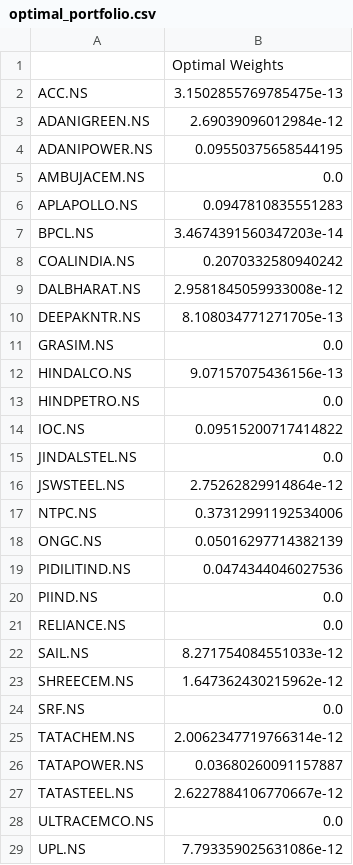
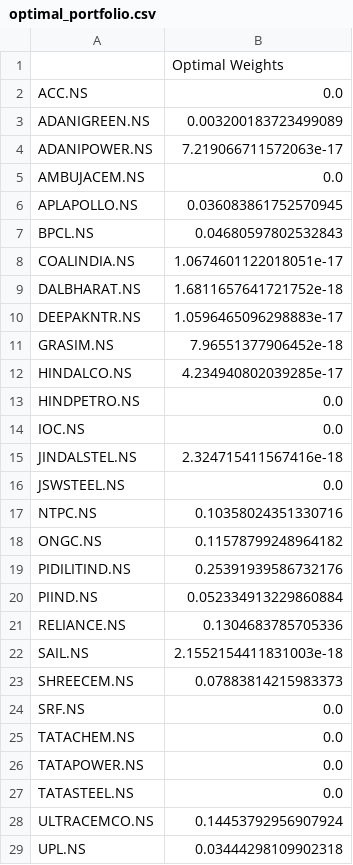
Before and after one commit to AvarusMaximus/Markowitz-Portfolio, a CSV file: optimal_portfolio.csv, drawn as a sheet; only a part is shown; the diff covers the shown part only.

```diff
--- a/optimal_portfolio.csv
+++ b/optimal_portfolio.csv
@@ -1,29 +1,29 @@
 ,Optimal Weights
-ACC.NS,3.1502855769785475e-13
-ADANIGREEN.NS,2.69039096012984e-12
-ADANIPOWER.NS,0.09550375658544195
+ACC.NS,0.0
+ADANIGREEN.NS,0.003200183723499089
+ADANIPOWER.NS,7.219066711572063e-17
 AMBUJACEM.NS,0.0
-APLAPOLLO.NS,0.0947810835551283
-BPCL.NS,3.4674391560347203e-14
-COALINDIA.NS,0.2070332580940242
-DALBHARAT.NS,2.9581845059933008e-12
-DEEPAKNTR.NS,8.108034771271705e-13
-GRASIM.NS,0.0
-HINDALCO.NS,9.07157075436156e-13
+APLAPOLLO.NS,0.036083861752570945
+BPCL.NS,0.04680597802532843
+COALINDIA.NS,1.0674601122018051e-17
+DALBHARAT.NS,1.6811657641721752e-18
+DEEPAKNTR.NS,1.0596465096298883e-17
+GRASIM.NS,7.96551377906452e-18
+HINDALCO.NS,4.234940802039285e-17
 HINDPETRO.NS,0.0
-IOC.NS,0.09515200717414822
-JINDALSTEL.NS,0.0
-JSWSTEEL.NS,2.75262829914864e-12
-NTPC.NS,0.37312991192534006
-ONGC.NS,0.05016297714382139
-PIDILITIND.NS,0.0474344046027536
-PIIND.NS,0.0
-RELIANCE.NS,0.0
-SAIL.NS,8.271754084551033e-12
-SHREECEM.NS,1.647362430215962e-12
+IOC.NS,0.0
+JINDALSTEL.NS,2.324715411567416e-18
+JSWSTEEL.NS,0.0
+NTPC.NS,0.10358024351330716
+ONGC.NS,0.11578799248964182
+PIDILITIND.NS,0.25391939586732176
+PIIND.NS,0.052334913229860884
+RELIANCE.NS,0.1304683785705336
+SAIL.NS,2.1552154411831003e-18
+SHREECEM.NS,0.07883814215983373
 SRF.NS,0.0
-TATACHEM.NS,2.0062347719766314e-12
-TATAPOWER.NS,0.03680260091157887
-TATASTEEL.NS,2.6227884106770667e-12
-ULTRACEMCO.NS,0.0
-UPL.NS,7.793359025631086e-12
+TATACHEM.NS,0.0
+TATAPOWER.NS,0.0
+TATASTEEL.NS,0.0
+ULTRACEMCO.NS,0.14453792956907924
+UPL.NS,0.03444298109902318
```
Also changed, not shown: 1 edited cell elsewhere in this file, niftycomm_cov_matrix.csv, niftycomm_daily_returns.csv, 1 other file.
